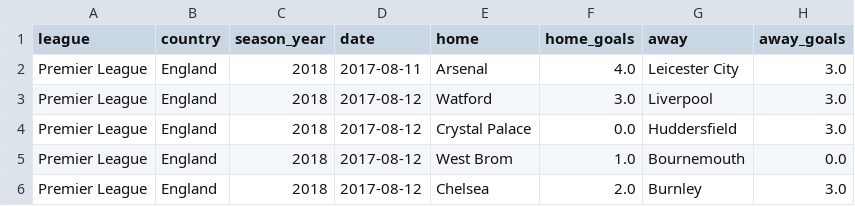
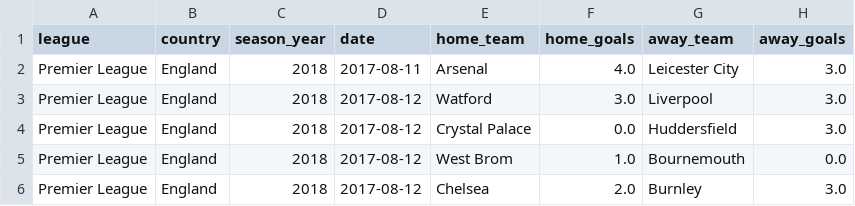
Before and after one commit to mathisdrn/head_coach_dismissal, a CSV file: data/match_results.csv, drawn as a sheet; only a part is shown.

```diff
--- a/data/match_results.csv
+++ b/data/match_results.csv
@@ -1,2 +1,2 @@
-league,country,season_year,date,home,home_goals,away,away_goals
+league,country,season_year,date,home_team,home_goals,away_team,away_goals
 Premier League,England,2018,2017-08-11,Arsenal,4.0,Leicester City,3.0
```
Also changed, not shown: 17 other files.
